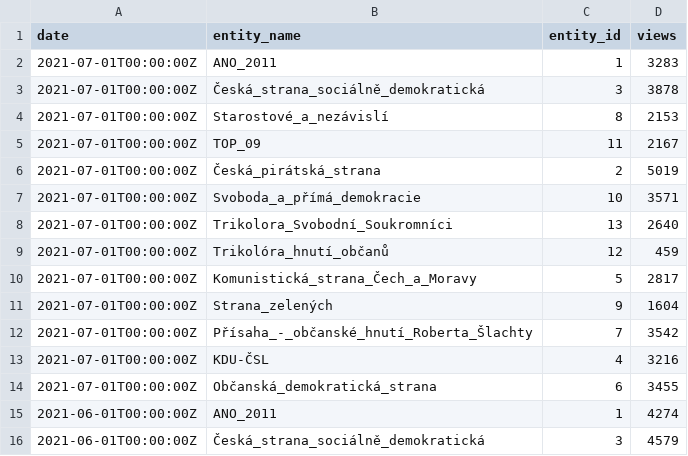
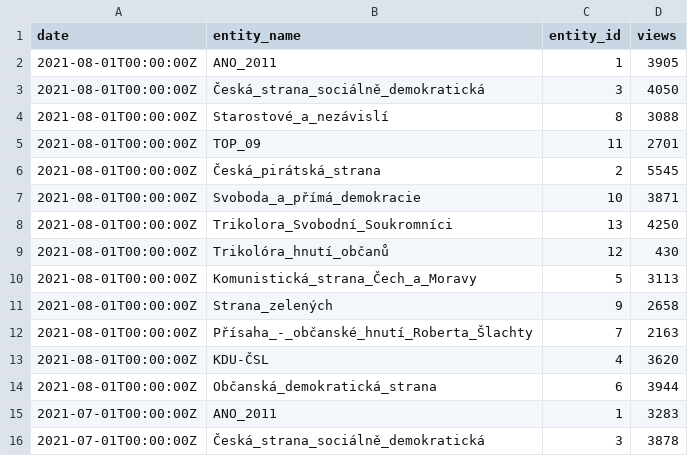
Before and after one commit to opop999/election_monitoring_popularity_wiki_gtrends, a CSV file: data/full_data_wiki.csv, drawn as a sheet; only a part is shown; the shorter side is filled out with more unchanged rows; the diff names each change by its address in the sheet, - before the commit and + after, or states it on an @@ line.

```diff
--- a/data/full_data_wiki.csv
+++ b/data/full_data_wiki.csv
+row 2: 2021-08-01T00:00:00Z | ANO_2011 | 1 | 3905
+row 3: 2021-08-01T00:00:00Z | Česká_strana_sociálně_demokratická | 3 | 4050
+row 4: 2021-08-01T00:00:00Z | Starostové_a_nezávislí | 8 | 3088
+row 5: 2021-08-01T00:00:00Z | TOP_09 | 11 | 2701
+row 6: 2021-08-01T00:00:00Z | Česká_pirátská_strana | 2 | 5545
+row 7: 2021-08-01T00:00:00Z | Svoboda_a_přímá_demokracie | 10 | 3871
+row 8: 2021-08-01T00:00:00Z | Trikolora_Svobodní_Soukromníci | 13 | 4250
+row 9: 2021-08-01T00:00:00Z | Trikolóra_hnutí_občanů | 12 | 430
+row 10: 2021-08-01T00:00:00Z | Komunistická_strana_Čech_a_Moravy | 5 | 3113
+row 11: 2021-08-01T00:00:00Z | Strana_zelených | 9 | 2658
+row 12: 2021-08-01T00:00:00Z | Přísaha_-_občanské_hnutí_Roberta_Šlachty | 7 | 2163
+row 13: 2021-08-01T00:00:00Z | KDU-ČSL | 4 | 3620
+row 14: 2021-08-01T00:00:00Z | Občanská_demokratická_strana | 6 | 3944
```
Also changed, not shown: data/full_data_gtrends.csv, data/summary_tables/per_year_views_summary_gtrends.csv, 18 other files.
